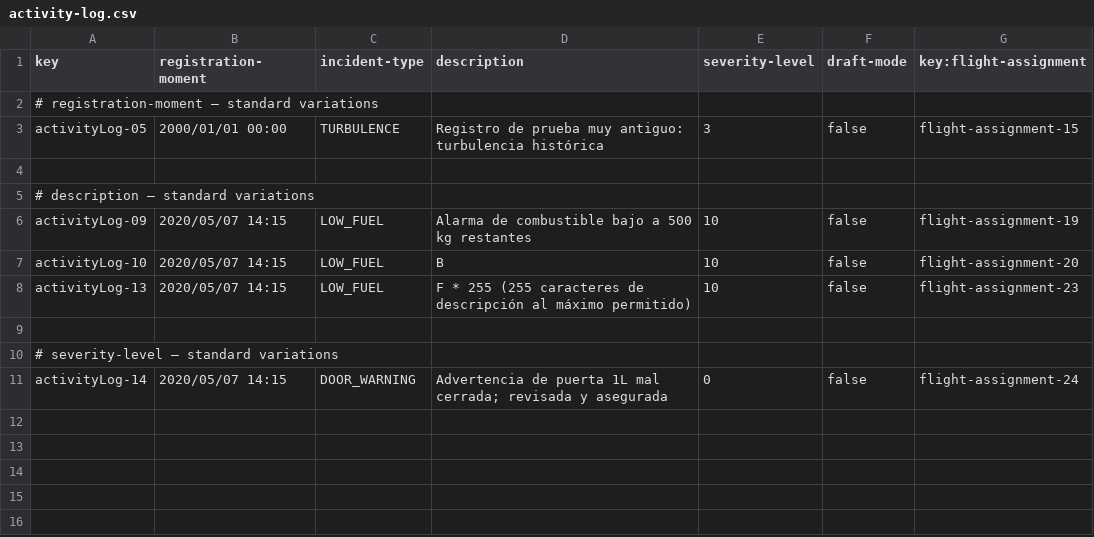
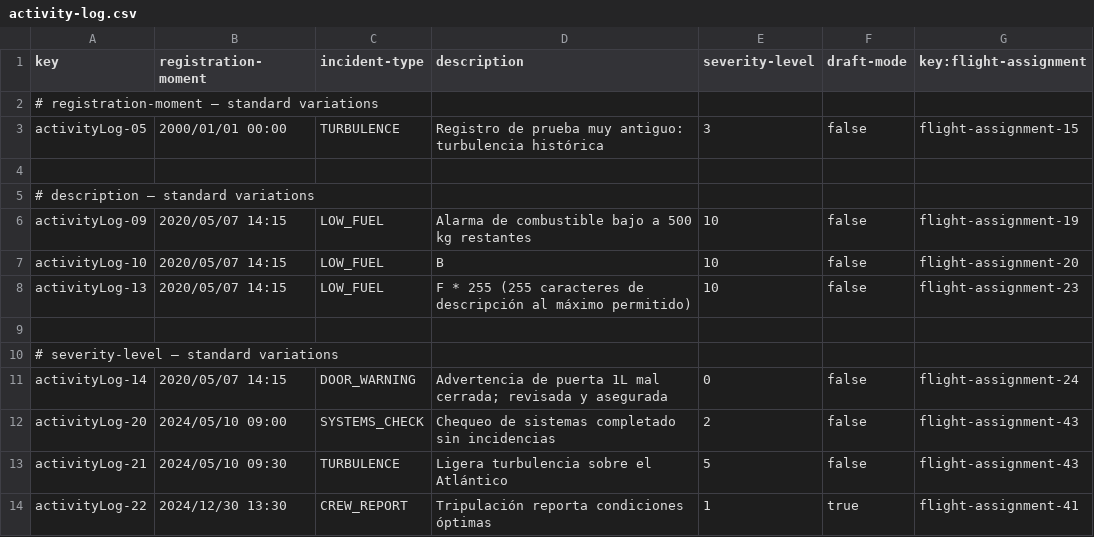
Before and after one commit to DP2-C1-035/Acme-ANS-C3, a CSV file: src/main/resources/WEB-INF/data/sample/activity-log.csv, drawn as a sheet; the diff names each change by its address in the sheet, - before the commit and + after, or states it on an @@ line.

```diff
--- a/src/main/resources/WEB-INF/data/sample/activity-log.csv
+++ b/src/main/resources/WEB-INF/data/sample/activity-log.csv
+row 12: activityLog-20 | 2024/05/10 09:00 | SYSTEMS_CHECK | Chequeo de sistemas completado sin incidencias | 2 | false | flight-assignment-43
+row 13: activityLog-21 | 2024/05/10 09:30 | TURBULENCE | Ligera turbulencia sobre el Atlántico | 5 | false | flight-assignment-43
+row 14: activityLog-22 | 2024/12/30 13:30 | CREW_REPORT | Tripulación reporta condiciones óptimas | 1 | true | flight-assignment-41
```
Also changed, not shown: src/main/resources/WEB-INF/data/sample/flight-assignment.csv, src/main/resources/WEB-INF/data/sample/flight.csv, 5 other files.
